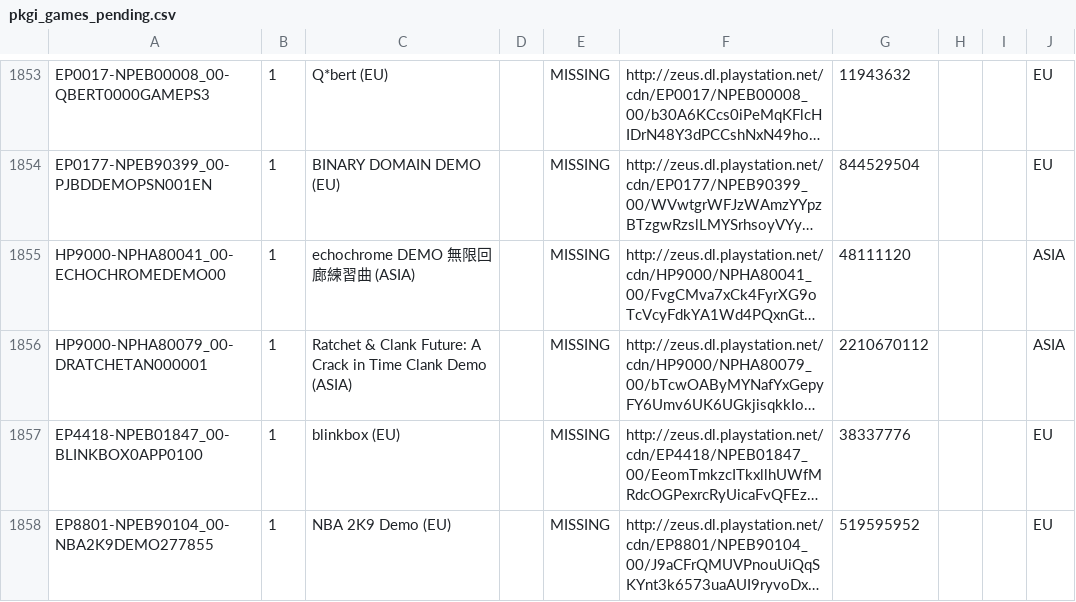
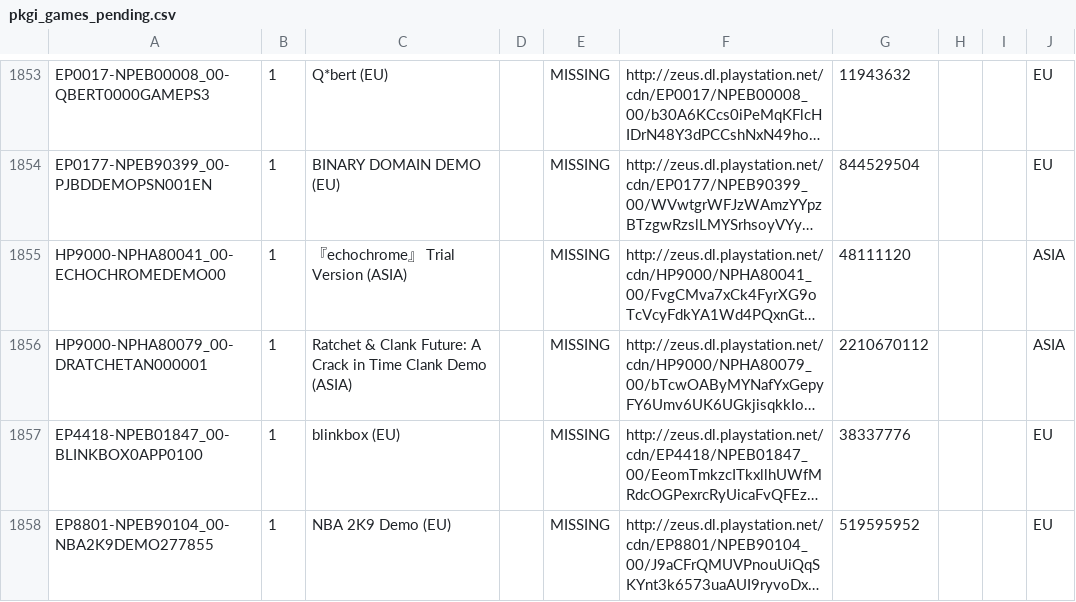
Before and after one commit to jy95/pkgi-ps3-nopaystation, a CSV file: output/pkgi_games_pending.csv, drawn as a sheet; only a part is shown, gaps mark what is left out; long unchanged cells end in …; the diff names each change by its address in the sheet, - before the commit and + after, or states it on an @@ line.

```diff
--- a/output/pkgi_games_pending.csv
+++ b/output/pkgi_games_pending.csv
-C1855: echochrome DEMO 無限回廊練習曲 (ASIA)
+C1855: 『echochrome』 Trial Version (ASIA)
```
Also changed, not shown: input/pending_PS3_GAMES.tsv, 1 other file.
